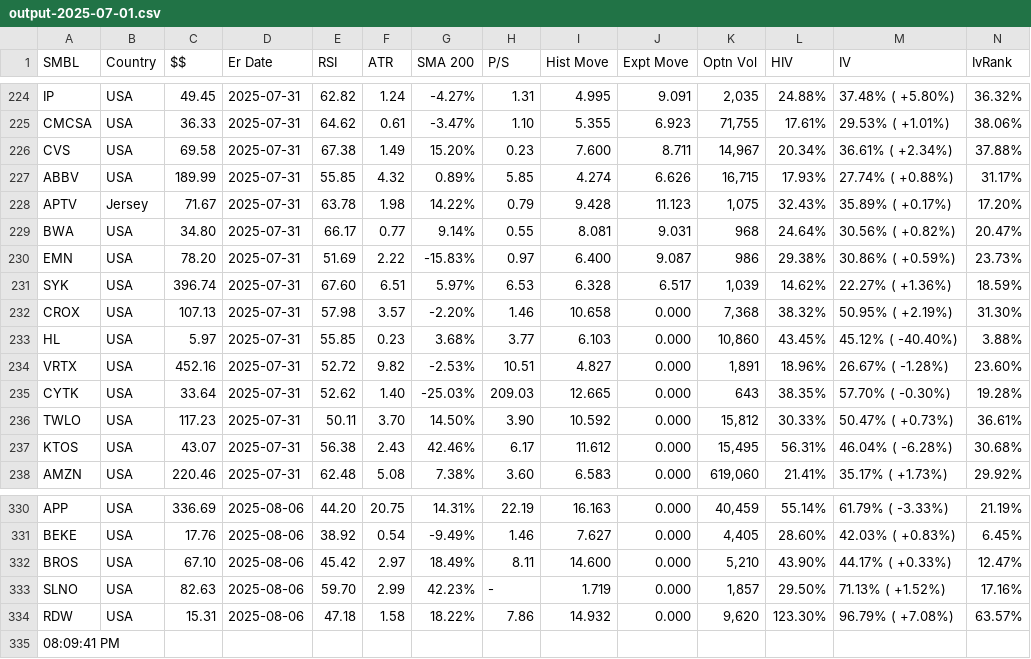
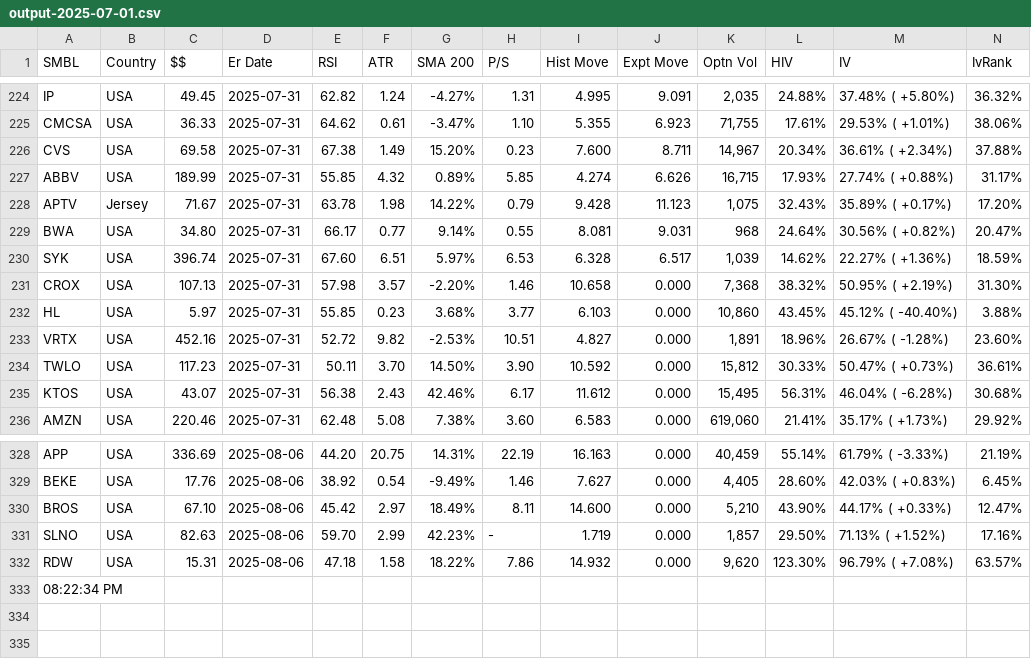
Before and after one commit to rkpanjiyar/tools, a CSV file: data/output-2025-07-01.csv, drawn as a sheet; only a part is shown, gaps mark what is left out; removed rows and columns are numbered as before the commit, all else as after; rows hold the shown columns only; the diff names each change by its address in the sheet, - before the commit and + after, or states it on an @@ line.

Commit message:
Task Scheduler: latest run

```diff
--- a/data/output-2025-07-01.csv
+++ b/data/output-2025-07-01.csv
-row 230: EMN | USA | 78.20 | 2025-07-31 | 51.69 | 2.22 | -15.83% | 0.97 | 6.400 | 9.087 | 986 | 29.38% | 30.86% ( +0.59%) | 23.73%
-row 235: CYTK | USA | 33.64 | 2025-07-31 | 52.62 | 1.40 | -25.03% | 209.03 | 12.665 | 0.000 | 643 | 38.35% | 57.70% ( -0.30%) | 19.28%
-A333 (SMBL): 08:09:41 PM
+A333 (SMBL): 08:22:34 PM
```
